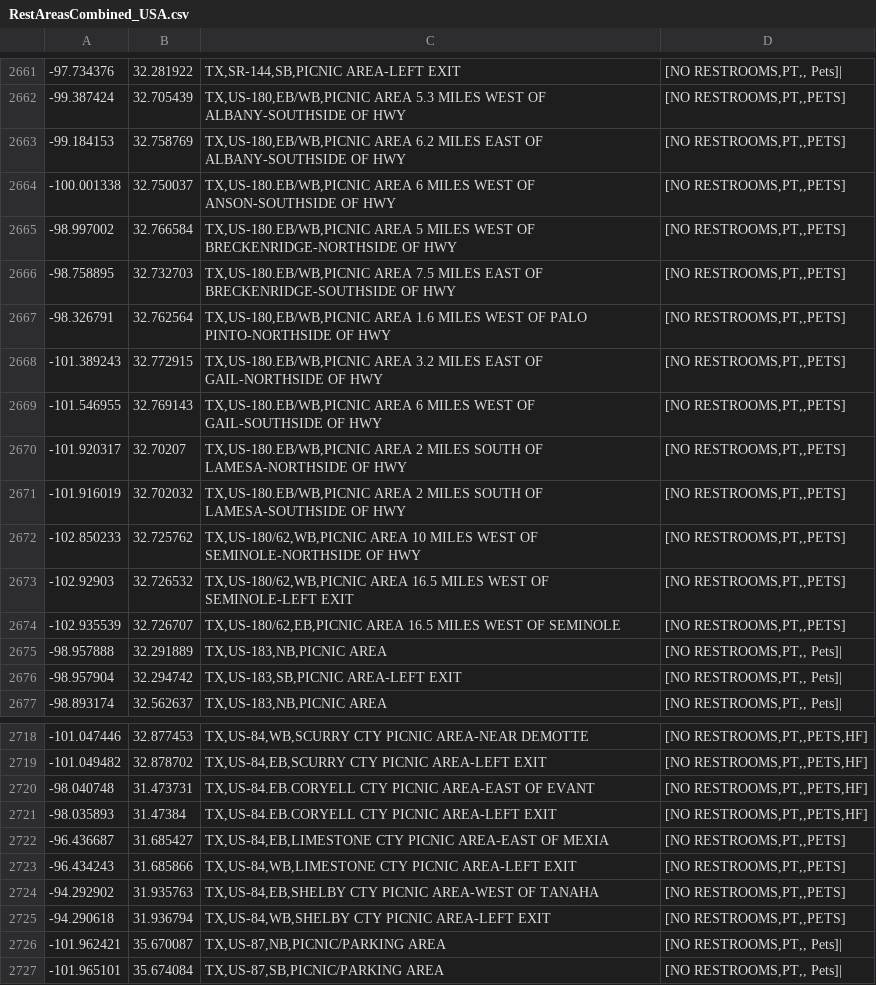
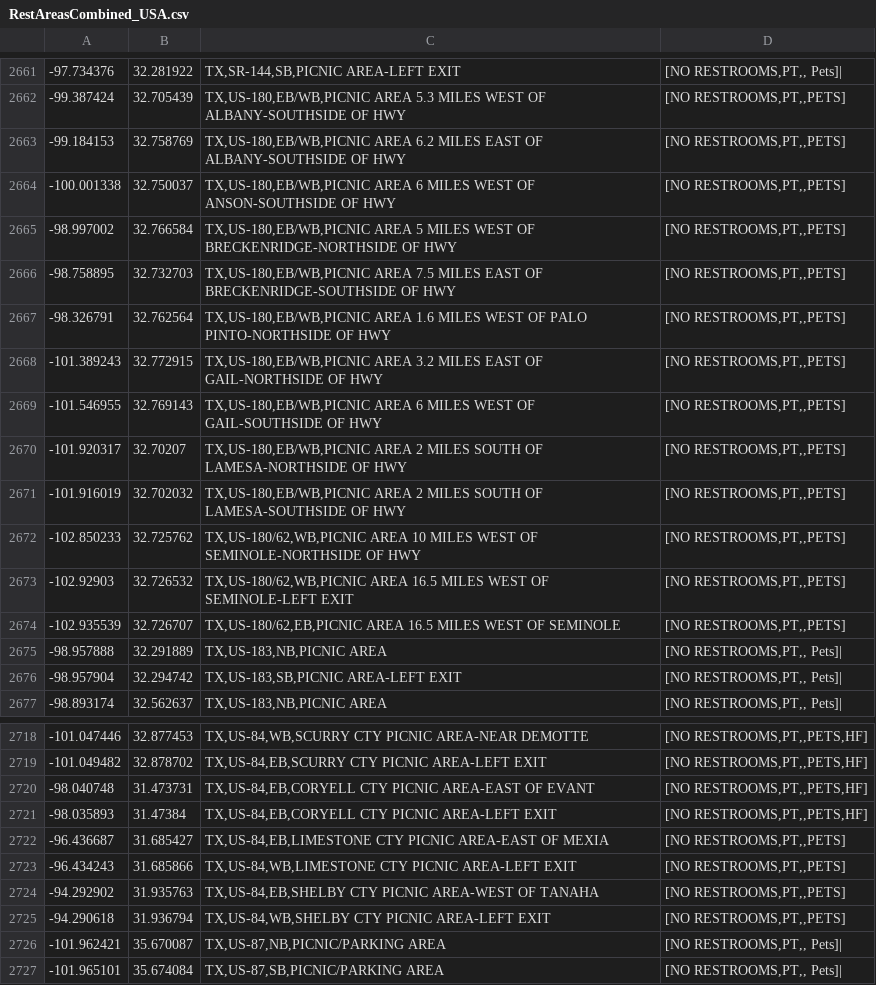
Before and after one commit to lintondf/Robauto, a CSV file: POI/RestAreasCombined_USA.csv, drawn as a sheet; only a part is shown, gaps mark what is left out.

Commit message:
Rest Area POI

```diff
--- a/POI/RestAreasCombined_USA.csv
+++ b/POI/RestAreasCombined_USA.csv
@@ -2663,10 +2663,10 @@
 -99.184153,32.758769,"TX,US-180,EB/WB,PICNIC AREA 6.2 MILES EAST OF ALBANY-SOUTHSIDE OF HWY","[NO RESTROOMS,PT,,PETS]"
--100.001338,32.750037,"TX,US-180.EB/WB,PICNIC AREA 6 MILES WEST OF ANSON-SOUTHSIDE OF HWY","[NO RESTROOMS,PT,,PETS]"
--98.997002,32.766584,"TX,US-180.EB/WB,PICNIC AREA 5 MILES WEST OF BRECKENRIDGE-NORTHSIDE OF HWY","[NO RESTROOMS,PT,,PETS]"
--98.758895,32.732703,"TX,US-180.EB/WB,PICNIC AREA 7.5 MILES EAST OF BRECKENRIDGE-SOUTHSIDE OF HWY","[NO RESTROOMS,PT,,PETS]"
+-100.001338,32.750037,"TX,US-180,EB/WB,PICNIC AREA 6 MILES WEST OF ANSON-SOUTHSIDE OF HWY","[NO RESTROOMS,PT,,PETS]"
+-98.997002,32.766584,"TX,US-180,EB/WB,PICNIC AREA 5 MILES WEST OF BRECKENRIDGE-NORTHSIDE OF HWY","[NO RESTROOMS,PT,,PETS]"
+-98.758895,32.732703,"TX,US-180,EB/WB,PICNIC AREA 7.5 MILES EAST OF BRECKENRIDGE-SOUTHSIDE OF HWY","[NO RESTROOMS,PT,,PETS]"
 -98.326791,32.762564,"TX,US-180,EB/WB,PICNIC AREA 1.6 MILES WEST OF PALO PINTO-NORTHSIDE OF HWY","[NO RESTROOMS,PT,,PETS]"
--101.389243,32.772915,"TX,US-180.EB/WB,PICNIC AREA 3.2 MILES EAST OF GAIL-NORTHSIDE OF HWY","[NO RESTROOMS,PT,,PETS]"
--101.546955,32.769143,"TX,US-180.EB/WB,PICNIC AREA 6 MILES WEST OF GAIL-SOUTHSIDE OF HWY","[NO RESTROOMS,PT,,PETS]"
--101.920317,32.70207,"TX,US-180.EB/WB,PICNIC AREA 2 MILES SOUTH OF LAMESA-NORTHSIDE OF HWY","[NO RESTROOMS,PT,,PETS]"
--101.916019,32.702032,"TX,US-180.EB/WB,PICNIC AREA 2 MILES SOUTH OF LAMESA-SOUTHSIDE OF HWY","[NO RESTROOMS,PT,,PETS]"
+-101.389243,32.772915,"TX,US-180,EB/WB,PICNIC AREA 3.2 MILES EAST OF GAIL-NORTHSIDE OF HWY","[NO RESTROOMS,PT,,PETS]"
+-101.546955,32.769143,"TX,US-180,EB/WB,PICNIC AREA 6 MILES WEST OF GAIL-SOUTHSIDE OF HWY","[NO RESTROOMS,PT,,PETS]"
+-101.920317,32.70207,"TX,US-180,EB/WB,PICNIC AREA 2 MILES SOUTH OF LAMESA-NORTHSIDE OF HWY","[NO RESTROOMS,PT,,PETS]"
+-101.916019,32.702032,"TX,US-180,EB/WB,PICNIC AREA 2 MILES SOUTH OF LAMESA-SOUTHSIDE OF HWY","[NO RESTROOMS,PT,,PETS]"
 -102.850233,32.725762,"TX,US-180/62,WB,PICNIC AREA 10 MILES WEST OF SEMINOLE-NORTHSIDE OF HWY","[NO RESTROOMS,PT,,PETS]"
@@ -2719,4 +2719,4 @@
 -101.049482,32.878702,"TX,US-84,EB,SCURRY CTY PICNIC AREA-LEFT EXIT","[NO RESTROOMS,PT,,PETS,HF]"
--98.040748,31.473731,"TX,US-84.EB.CORYELL CTY PICNIC AREA-EAST OF EVANT","[NO RESTROOMS,PT,,PETS,HF]"
--98.035893,31.47384,"TX,US-84.EB.CORYELL CTY PICNIC AREA-LEFT EXIT","[NO RESTROOMS,PT,,PETS,HF]"
+-98.040748,31.473731,"TX,US-84,EB,CORYELL CTY PICNIC AREA-EAST OF EVANT","[NO RESTROOMS,PT,,PETS,HF]"
+-98.035893,31.47384,"TX,US-84,EB,CORYELL CTY PICNIC AREA-LEFT EXIT","[NO RESTROOMS,PT,,PETS,HF]"
 -96.436687,31.685427,"TX,US-84,EB,LIMESTONE CTY PICNIC AREA-EAST OF MEXIA","[NO RESTROOMS,PT,,PETS]"
```
Also changed, not shown: 3 other files.
